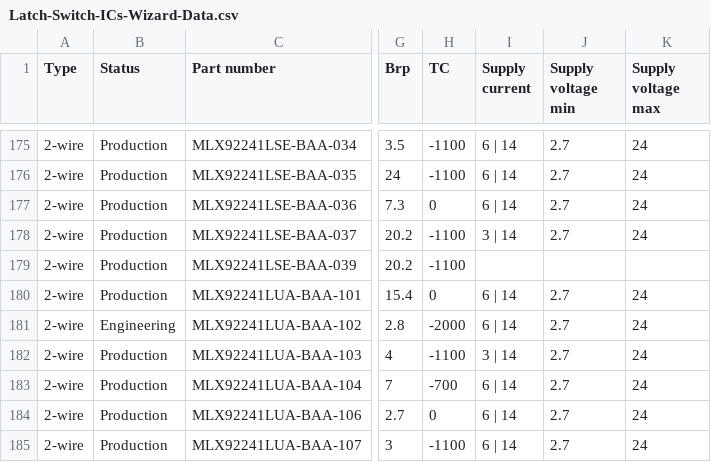
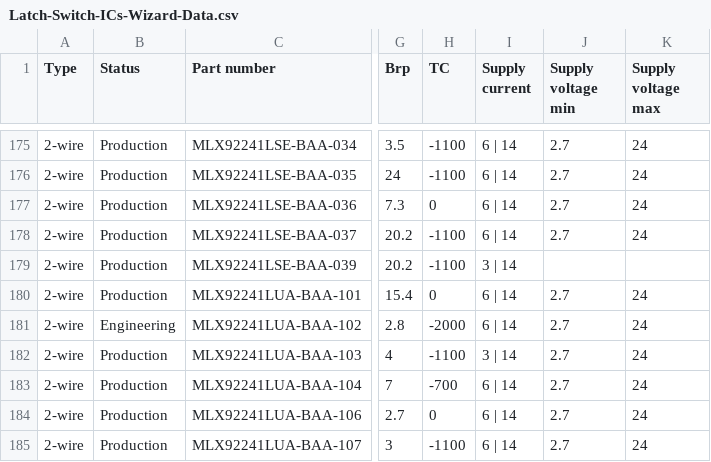
Before and after one commit to MelexisBC/Wizard--Latch-Switch-ICs-Data, a CSV file: Latch-Switch-ICs-Wizard-Data.csv, drawn as a sheet; only a part is shown, gaps mark what is left out; the diff names each change by its address in the sheet, - before the commit and + after, or states it on an @@ line.

Commit message:
Wizard - Latch and switch ICs - Google sheet updated

```diff
--- a/Latch-Switch-ICs-Wizard-Data.csv
+++ b/Latch-Switch-ICs-Wizard-Data.csv
-I178 (Supply current): 3 | 14
+I178 (Supply current): 6 | 14
-I179 (Supply current): (empty)
+I179 (Supply current): 3 | 14
```
